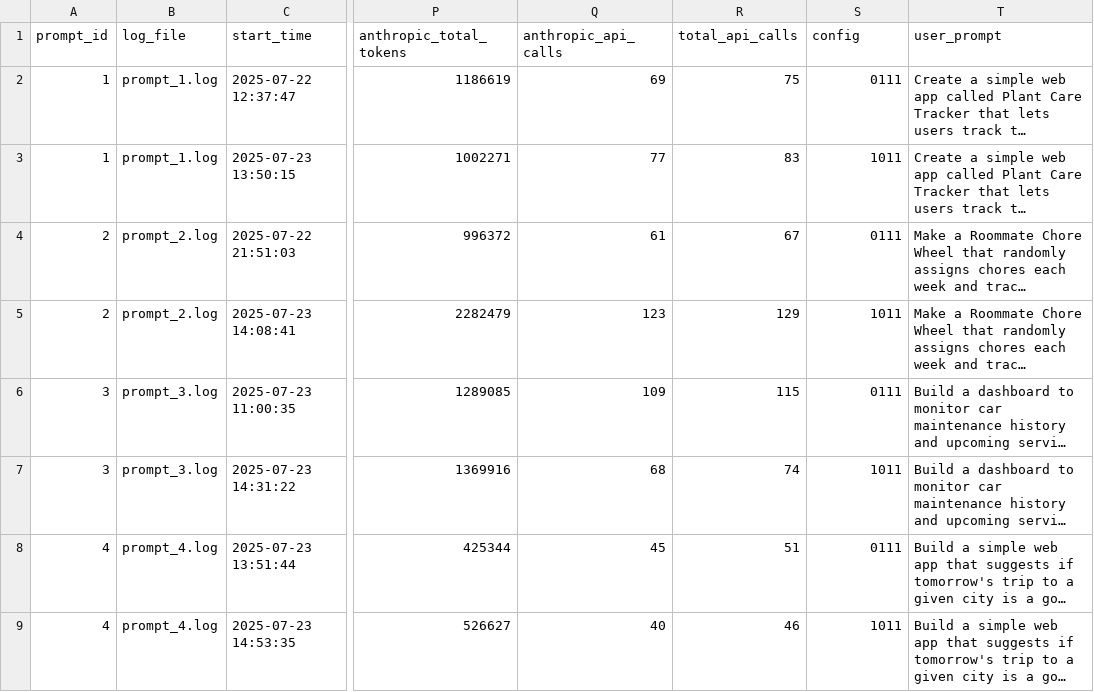
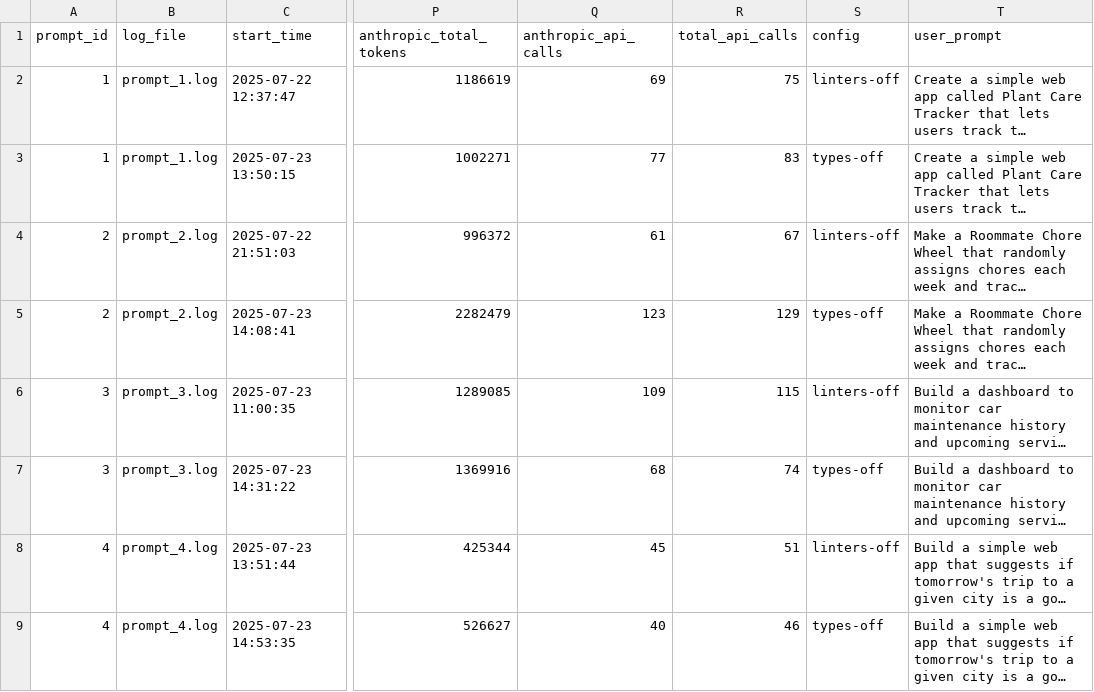
Before and after one commit to PratikNichite/app.build-eval-docs, a CSV file: data/evaluations.csv, drawn as a sheet; only a part is shown, gaps mark what is left out; long unchanged cells end in …; the diff covers the shown part only; the diff names each change by its address in the sheet, - before the commit and + after, or states it on an @@ line.

```diff
--- a/data/evaluations.csv
+++ b/data/evaluations.csv
-S2 (config): 0111
+S2 (config): linters-off
-S3 (config): 1011
+S3 (config): types-off
-S4 (config): 0111
+S4 (config): linters-off
-S5 (config): 1011
+S5 (config): types-off
-S6 (config): 0111
+S6 (config): linters-off
-S7 (config): 1011
+S7 (config): types-off
-S8 (config): 0111
+S8 (config): linters-off
-S9 (config): 1011
+S9 (config): types-off
```
Also changed, not shown: 4 added rows, 4 removed rows and 23 edited cells elsewhere in this file, 5 other files.
